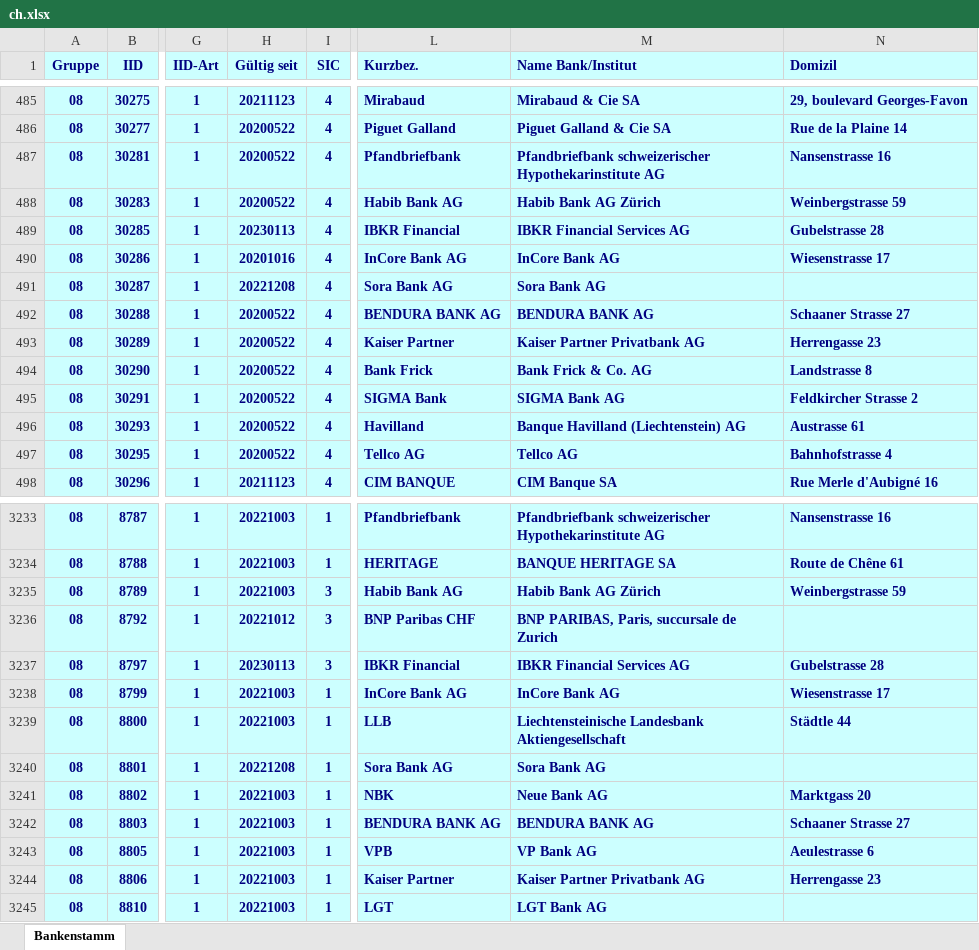
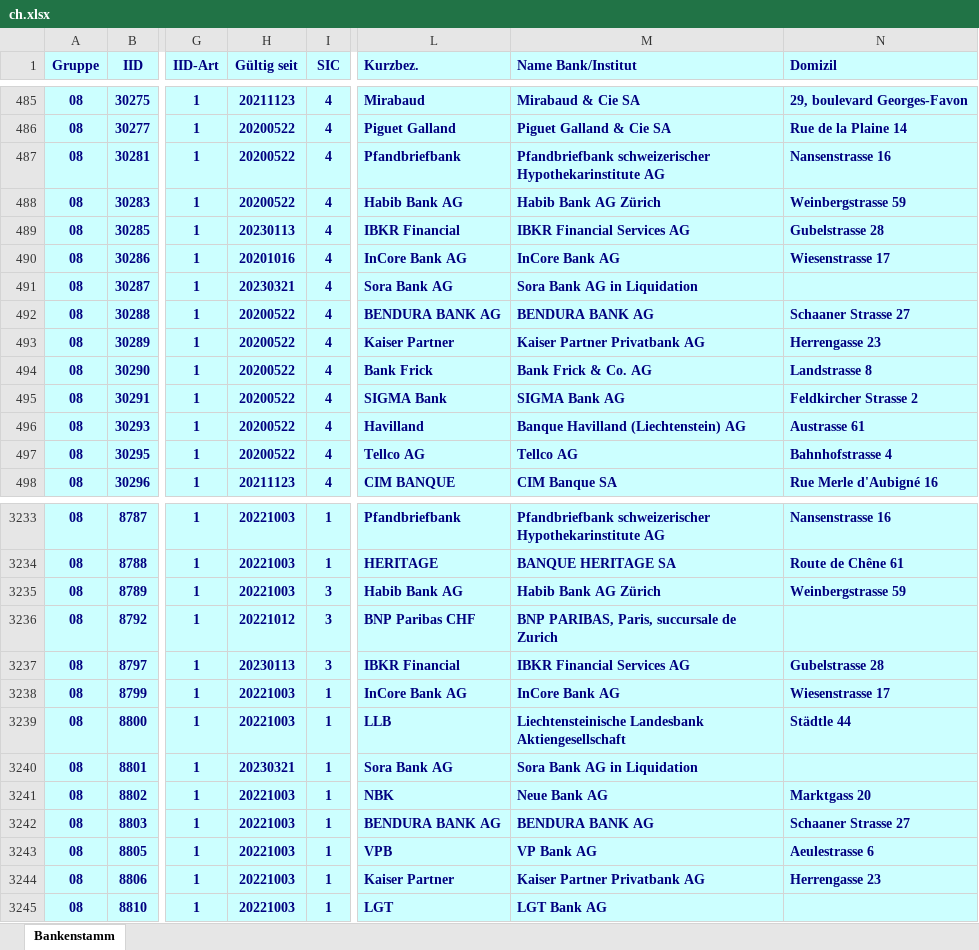
Before and after one commit to marcapo/goiban-data-loader, an Excel workbook: data/ch.xlsx, sheet Bankenstamm, drawn as a sheet; only a part is shown, gaps mark what is left out; values as stored, in another font and other column widths than the file's, no borders; the diff names each change by its address in the sheet, - before the commit and + after, or states it on an @@ line.

```diff
--- a/data/ch.xlsx (sheet Bankenstamm)
+++ b/data/ch.xlsx (sheet Bankenstamm)
-H491 (Gültig seit): 20221208
+H491 (Gültig seit): 20230321
-M491 (Name Bank/Institut): Sora Bank AG
+M491 (Name Bank/Institut): Sora Bank AG in Liquidation
-H3240 (Gültig seit): 20221208
+H3240 (Gültig seit): 20230321
-M3240 (Name Bank/Institut): Sora Bank AG
+M3240 (Name Bank/Institut): Sora Bank AG in Liquidation
```
Also changed, not shown: 2 other files.
